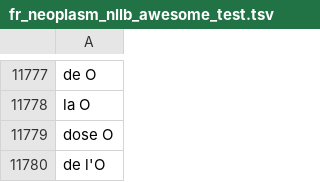
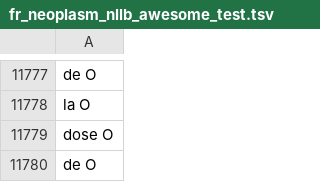
Before and after one commit to ragerri/abstrct-projections, a TSV file: data/data_for_experiments/FR/nllb/argument_components/manual_revision/fr_neoplasm_nllb_awesome_test.tsv, drawn as a sheet; only a part is shown, gaps mark what is left out; the diff covers the shown part only.

```diff
--- a/data/data_for_experiments/FR/nllb/argument_components/manual_revision/fr_neoplasm_nllb_awesome_test.tsv
+++ b/data/data_for_experiments/FR/nllb/argument_components/manual_revision/fr_neoplasm_nllb_awesome_test.tsv
@@ -13341,2 +13341,2 @@ la O
 dose O
-de l'O
+de O
```
Also changed, not shown: 1 added row and 4 edited cells elsewhere in this file, data/data_for_experiments/EN/argument_components/untokenized/neoplasm_dev.tsv, data/data_for_experiments/FR/nllb/argument_components/manual_revision/fr_glaucoma_nllb_awesome_test.tsv, 7 other files.
